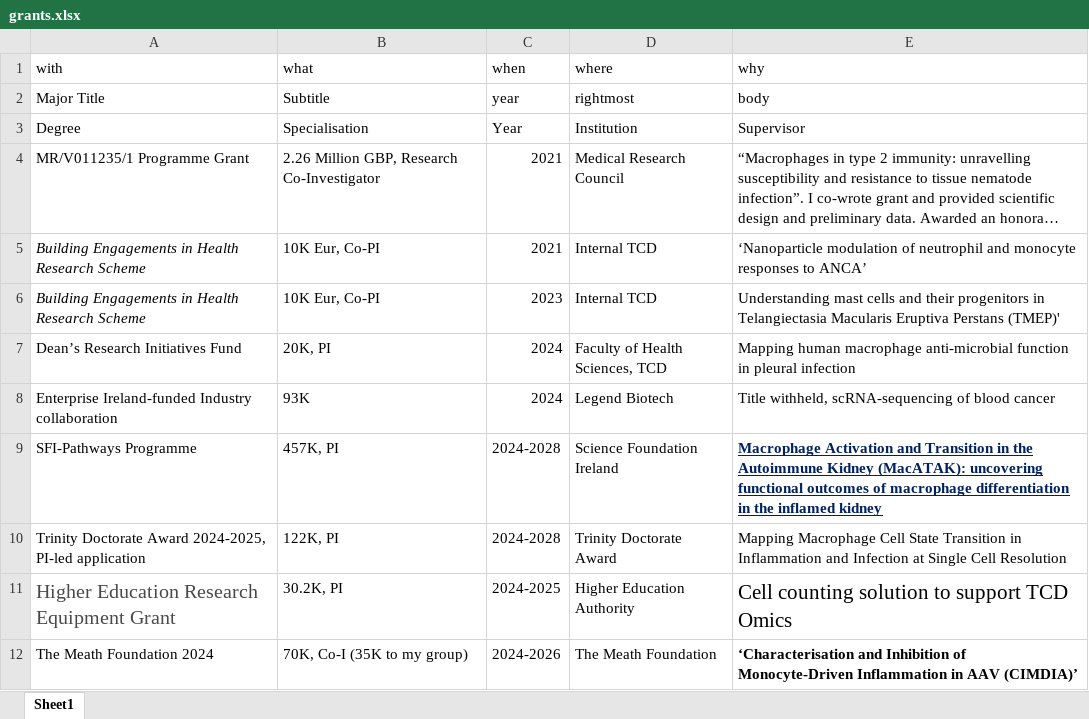
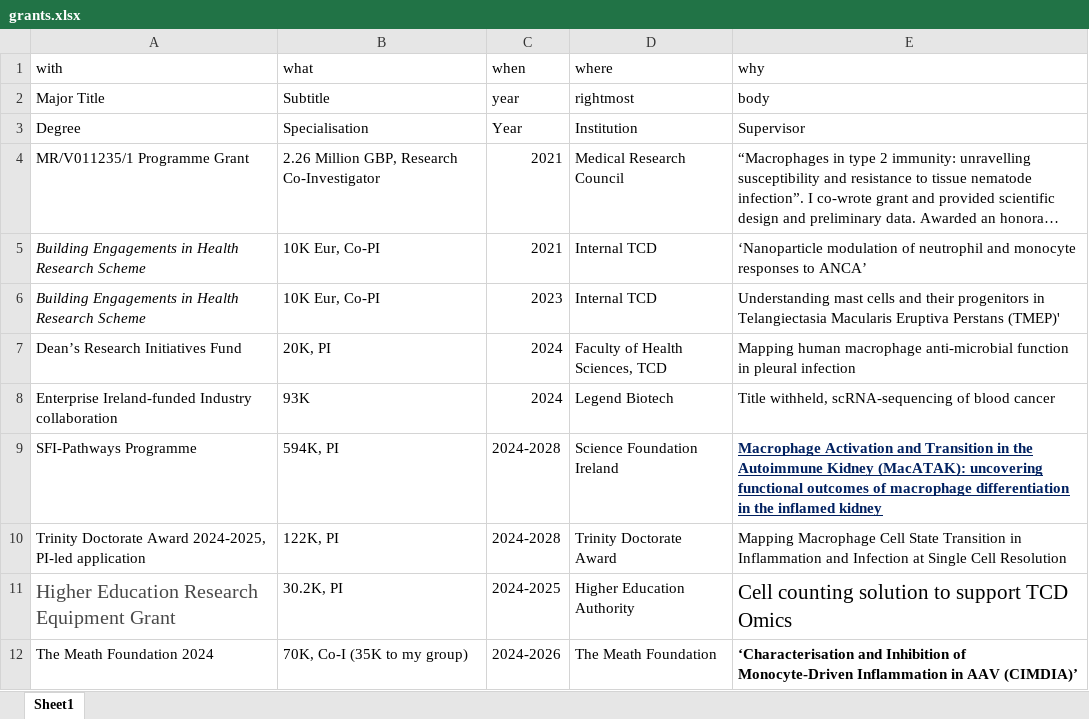
Before and after one commit to Conorisco/CV, an Excel workbook: data/grants.xlsx, sheet Sheet1, drawn as a sheet; long unchanged cells end in …; values as stored, in another font and other column widths than the file's, no borders; the diff names each change by its address in the sheet, - before the commit and + after, or states it on an @@ line.

```diff
--- a/data/grants.xlsx (sheet Sheet1)
+++ b/data/grants.xlsx (sheet Sheet1)
-B9 (what): 457K, PI
+B9 (what): 594K, PI
```
Also changed, not shown: data/Publication details.xlsx, data/Thesis_committee.xlsx, 9 other files.
